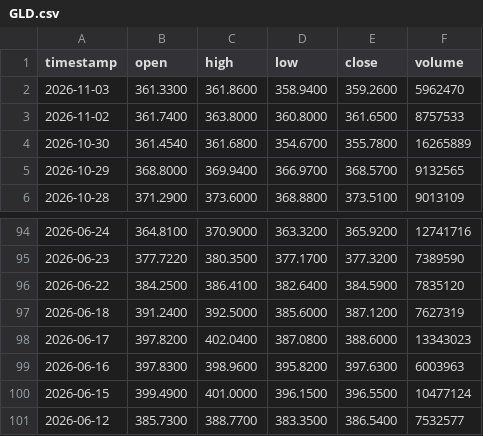
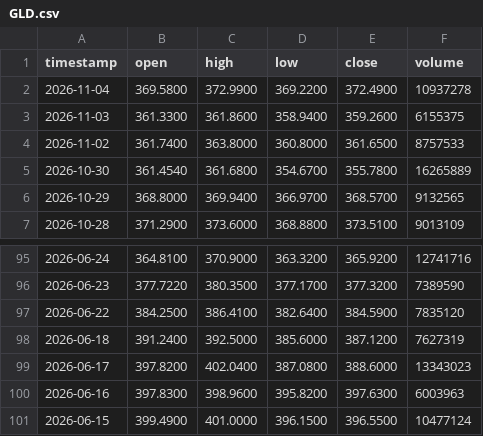
Before and after one commit to johnamcminn-hub/market-data-public, a CSV file: data/GLD.csv, drawn as a sheet; only a part is shown, gaps mark what is left out.

```diff
--- a/data/GLD.csv
+++ b/data/GLD.csv
@@ -1,3 +1,4 @@
 timestamp,open,high,low,close,volume
-2026-11-03,361.3300,361.8600,358.9400,359.2600,5962470
+2026-11-04,369.5800,372.9900,369.2200,372.4900,10937278
+2026-11-03,361.3300,361.8600,358.9400,359.2600,6155375
 2026-11-02,361.7400,363.8000,360.8000,361.6500,8757533
@@ -100,2 +101 @@ timestamp,open,high,low,close,volume
 2026-06-15,399.4900,401.0000,396.1500,396.5500,10477124
-2026-06-12,385.7300,388.7700,383.3500,386.5400,7532577
```
Also changed, not shown: data/SMH.csv, data/XBI.csv, 18 other files.
